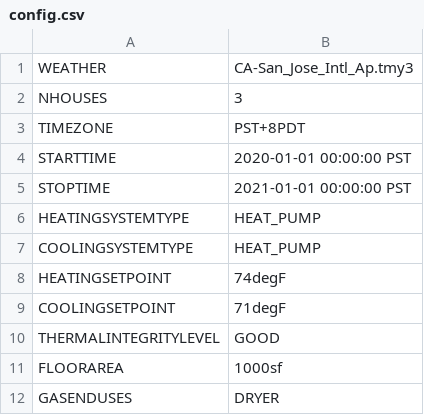
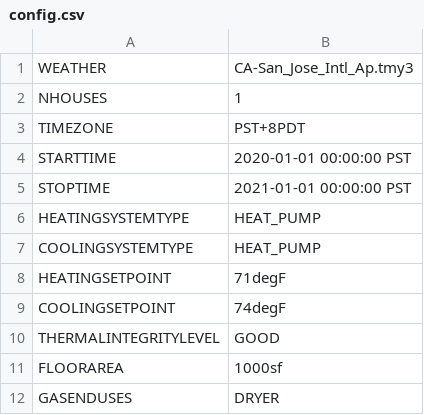
Before and after one commit to arras-energy/gridlabd-template, a CSV file: US/CA/SLAC/electrification_analysis/config.csv, drawn as a sheet.

```diff
--- a/US/CA/SLAC/electrification_analysis/config.csv
+++ b/US/CA/SLAC/electrification_analysis/config.csv
@@ -1,3 +1,3 @@
 WEATHER,CA-San_Jose_Intl_Ap.tmy3
-NHOUSES,3
+NHOUSES,1
 TIMEZONE,PST+8PDT
@@ -7,4 +7,4 @@ HEATINGSYSTEMTYPE,HEAT_PUMP
 COOLINGSYSTEMTYPE,HEAT_PUMP
-HEATINGSETPOINT,74degF
-COOLINGSETPOINT,71degF
+HEATINGSETPOINT,71degF
+COOLINGSETPOINT,74degF
 THERMALINTEGRITYLEVEL,GOOD
```
Also changed, not shown: 6 other files.
